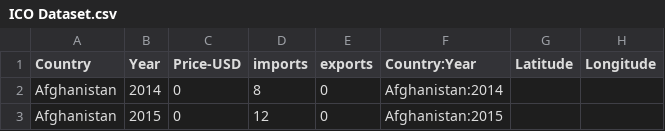
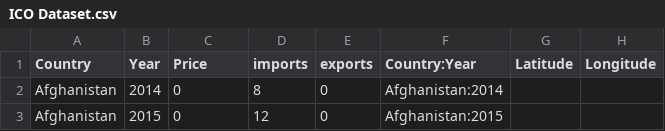
Before and after one commit to WillGalg/FIT3179-A2, a CSV file: js/ICO Dataset.csv, drawn as a sheet; only a part is shown.

```diff
--- a/js/ICO Dataset.csv
+++ b/js/ICO Dataset.csv
@@ -1,2 +1,2 @@
-Country,Year,Price-USD,imports,exports,Country:Year,Latitude,Longitude
+Country,Year,Price,imports,exports,Country:Year,Latitude,Longitude
 Afghanistan,2014,0,8,0,Afghanistan:2014,,
```
Also changed, not shown: 2 other files.
